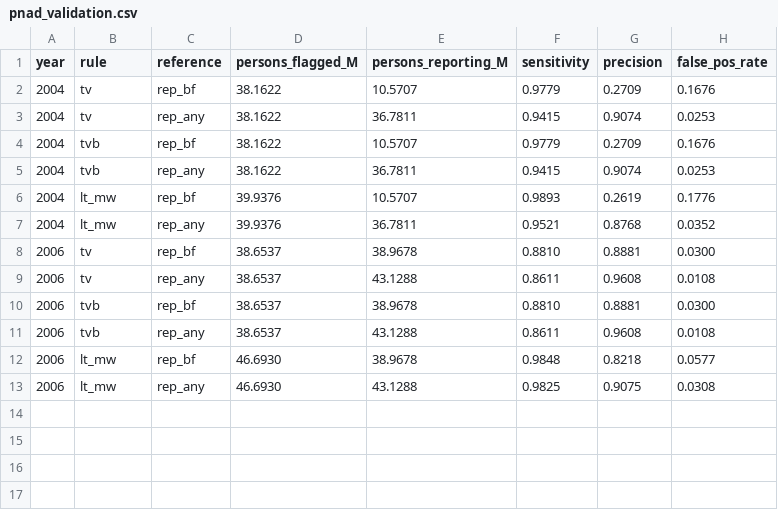
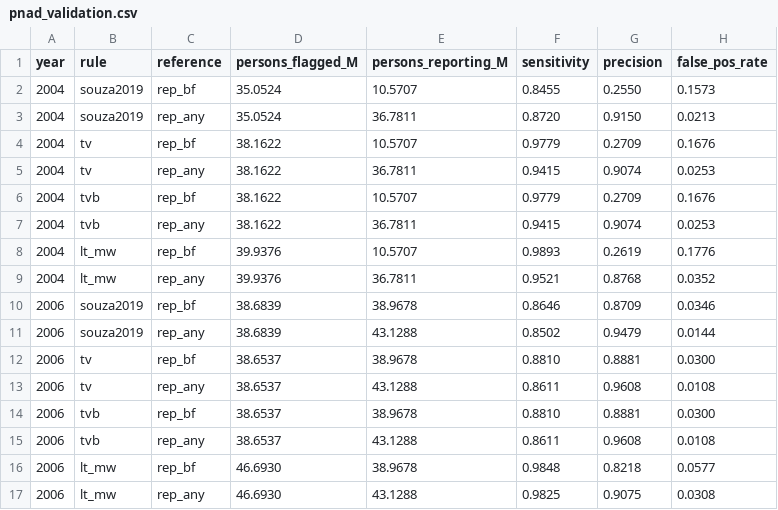
Before and after one commit to narcan/CCT-Program-Analysis, a CSV file: output/M4/pnad_validation.csv, drawn as a sheet; the diff names each change by its address in the sheet, - before the commit and + after, or states it on an @@ line.

```diff
--- a/output/M4/pnad_validation.csv
+++ b/output/M4/pnad_validation.csv
+row 2: 2004 | souza2019 | rep_bf | 35.0524 | 10.5707 | 0.8455 | 0.2550 | 0.1573
+row 3: 2004 | souza2019 | rep_any | 35.0524 | 36.7811 | 0.8720 | 0.9150 | 0.0213
+row 10: 2006 | souza2019 | rep_bf | 38.6839 | 38.9678 | 0.8646 | 0.8709 | 0.0346
+row 11: 2006 | souza2019 | rep_any | 38.6839 | 43.1288 | 0.8502 | 0.9479 | 0.0144
```
Also changed, not shown: output/M4/benchmark_2017.csv, output/M4/overlap_2012_2015.csv, 6 other files.
